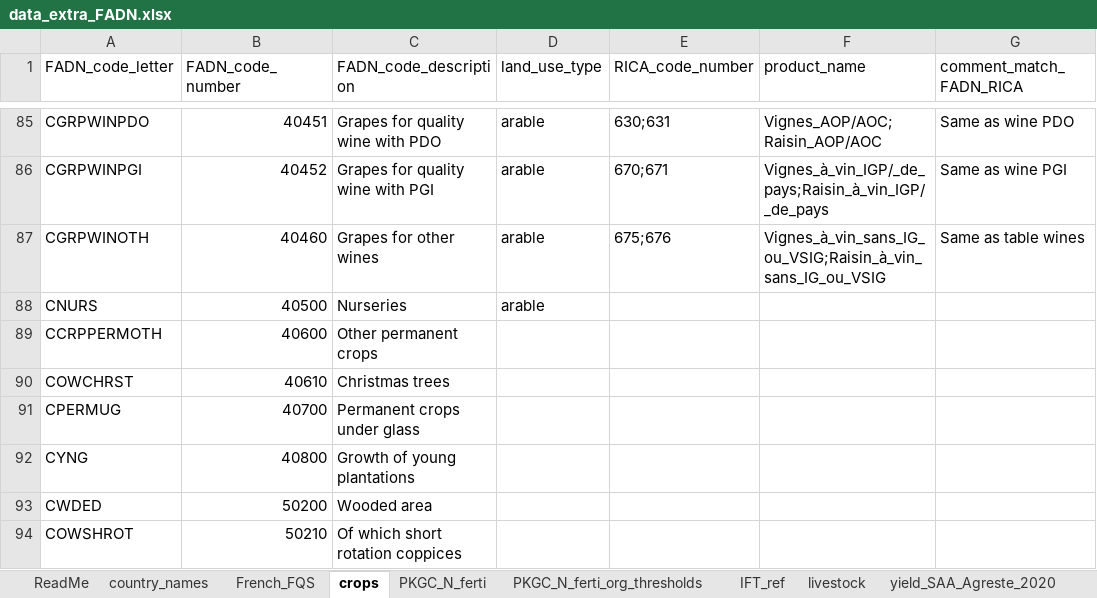
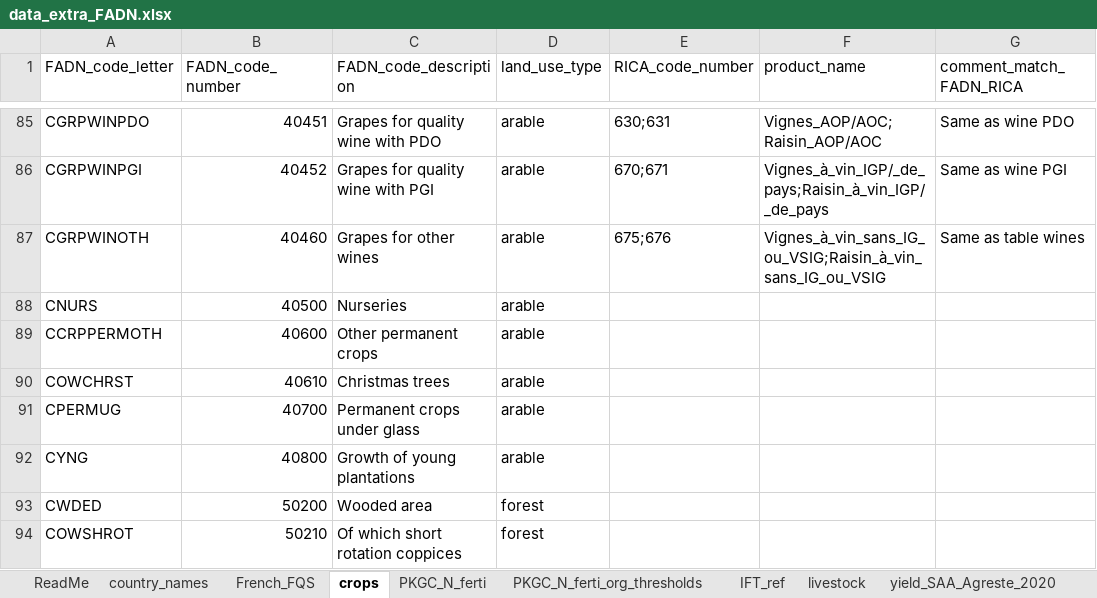
Before and after one commit to sarah-huet/FADN2Footprint, an Excel workbook: inst/ext_data/data_extra_FADN.xlsx, sheet crops, drawn as a sheet; only a part is shown, gaps mark what is left out; values as stored, in another font and other column widths than the file's, no borders; charts and pictures not drawn; the diff covers the shown part only; the diff names each change by its address in the sheet, - before the commit and + after, or states it on an @@ line.

Commit message:
GHGE crops NAs
Still NAs for flowers as we do not have any production

```diff
--- a/inst/ext_data/data_extra_FADN.xlsx (sheet crops)
+++ b/inst/ext_data/data_extra_FADN.xlsx (sheet crops)
-D89:D92 (land_use_type): (empty)
+D89:D92 (land_use_type): arable
-D93:D94 (land_use_type): (empty)
+D93:D94 (land_use_type): forest
```
Also changed, not shown: 16 edited cells elsewhere in this sheet, 7 other files.
